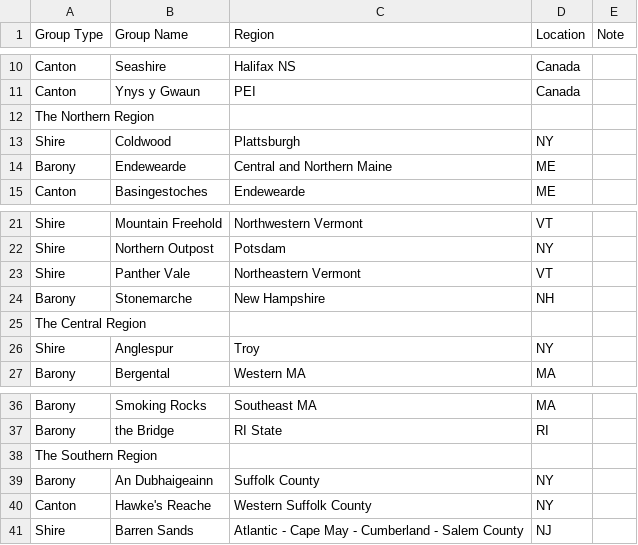
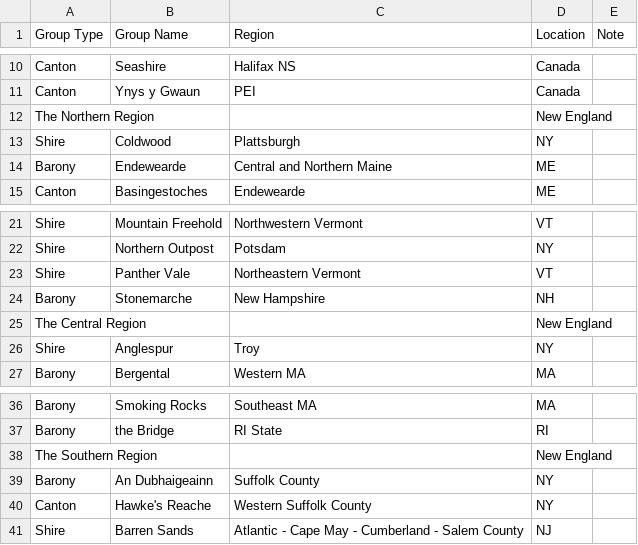
Before and after one commit to peterpsc/DirectoryChangeNotifier, a CSV file: Resources/SCA Regions.csv, drawn as a sheet; only a part is shown, gaps mark what is left out.

Commit message:
standardize new_file_name using lookup_group_name_type

```diff
--- a/Resources/SCA Regions.csv
+++ b/Resources/SCA Regions.csv
@@ -11,3 +11,3 @@ Canton, Seashire, Halifax NS, Canada
 Canton, Ynys y Gwaun ,PEI, Canada
-The Northern Region
+The Northern Region,,,New England
 Shire, Coldwood , Plattsburgh, NY
@@ -24,3 +24,3 @@ Shire, Panther Vale,Northeastern Vermont, VT
 Barony,Stonemarche, New Hampshire , NH
-The Central Region
+The Central Region,,,New England
 Shire, Anglespur, Troy, NY
@@ -37,3 +37,3 @@ Barony , Smoking Rocks, Southeast MA ,MA
 Barony , the Bridge, RI State , RI
-The Southern Region
+The Southern Region,,,New England
 Barony , An Dubhaigeainn, Suffolk County, NY
```
Also changed, not shown: 2 other files.
